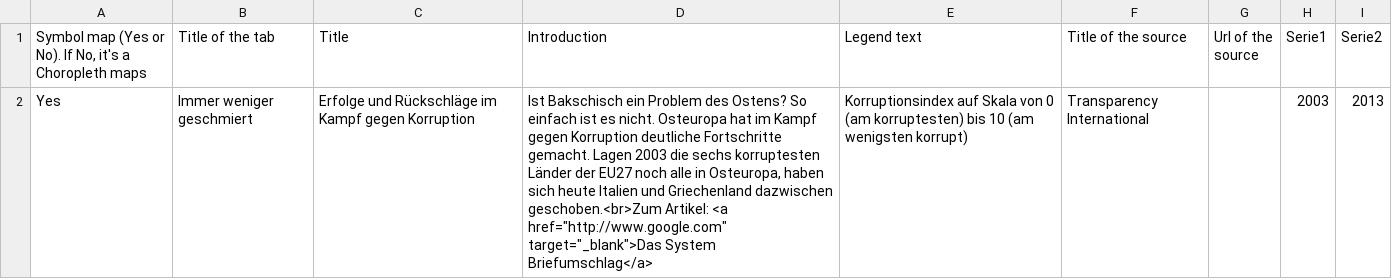
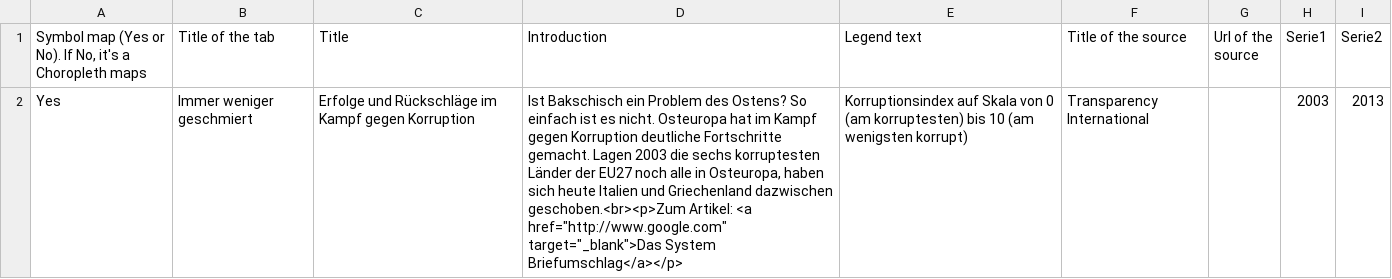
Before and after one commit to jplusplus/nost-10years, a CSV file: static/projects/n-ost_Project_3_Infos.csv, drawn as a sheet.

```diff
--- a/static/projects/n-ost_Project_3_Infos.csv
+++ b/static/projects/n-ost_Project_3_Infos.csv
@@ -1,2 +1,2 @@
 "Symbol map (Yes or No). If No, it's a Choropleth maps",Title of the tab,Title,Introduction,Legend text,Title of the source,Url of the source,Serie1,Serie2
-Yes,Immer weniger geschmiert,Erfolge und Rückschläge im Kampf gegen Korruption,"Ist Bakschisch ein Problem des Ostens? So einfach ist es nicht. Osteuropa hat im Kampf gegen Korruption deutliche Fortschritte gemacht. Lagen 2003 die sechs korruptesten Länder der EU27 noch alle in Osteuropa, haben sich heute Italien und Griechenland dazwischen geschoben.<br>Zum Artikel: <a href=""http://www.google.com"" target=""_blank"">Das System Briefumschlag</a>",Korruptionsindex auf Skala von 0 (am korruptesten) bis 10 (am wenigsten korrupt),Transparency International,,2003,2013
+Yes,Immer weniger geschmiert,Erfolge und Rückschläge im Kampf gegen Korruption,"Ist Bakschisch ein Problem des Ostens? So einfach ist es nicht. Osteuropa hat im Kampf gegen Korruption deutliche Fortschritte gemacht. Lagen 2003 die sechs korruptesten Länder der EU27 noch alle in Osteuropa, haben sich heute Italien und Griechenland dazwischen geschoben.<br><p>Zum Artikel: <a href=""http://www.google.com"" target=""_blank"">Das System Briefumschlag</a></p>",Korruptionsindex auf Skala von 0 (am korruptesten) bis 10 (am wenigsten korrupt),Transparency International,,2003,2013
```
Also changed, not shown: static/projects/n-ost_Project_1_Infos.csv, static/projects/n-ost_Project_5_Infos.csv, 5 other files.
